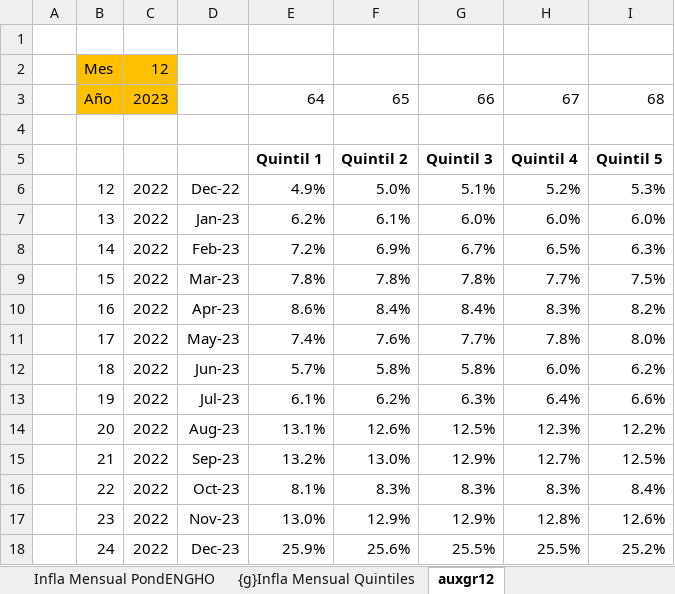
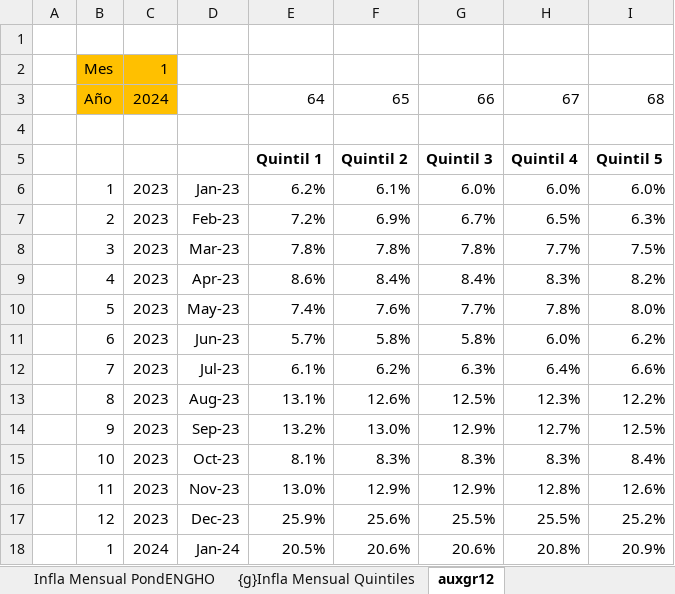
Before and after one commit to mrozada/IPCse, an Excel workbook: docs/IPC por quintiles.xlsx, sheet auxgr12, drawn as a sheet; values as stored, in another font and other column widths than the file's, no borders; removed rows and columns are numbered as before the commit, all else as after; the diff names each change by its address in the sheet, - before the commit and + after, or states it on an @@ line.

```diff
--- a/docs/IPC por quintiles.xlsx (sheet auxgr12)
+++ b/docs/IPC por quintiles.xlsx (sheet auxgr12)
-C2: 12
+C2: 1
-C3: 2023
+C3: 2024
-row 6:  | 12 | 2022 | Dec-22 | 4.9% | 5.0% | 5.1% | 5.2% | 5.3%
-B6: 13
+B6: 1
-C6:C17: 2022
+C6:C17: 2023
-B7: 14
+B7: 2
-B8: 15
+B8: 3
-B9: 16
+B9: 4
-B10: 17
+B10: 5
-B11: 18
+B11: 6
-B12: 19
+B12: 7
-B13: 20
+B13: 8
-B14: 21
+B14: 9
-B15: 22
+B15: 10
-B16: 23
+B16: 11
-B17: 24
+B17: 12
+row 18:  | 1 | 2024 | Jan-24 | 20.5% | 20.6% | 20.6% | 20.8% | 20.9%
```
Also changed, not shown: sheet Para R, sheet Infla Interanual PondENGHO, sheet Infla Mensual PondENGHO, sheet Indice PondENGHO, formulas that keep their value, charts or pictures, 3 other files.
